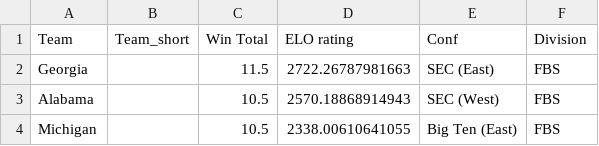
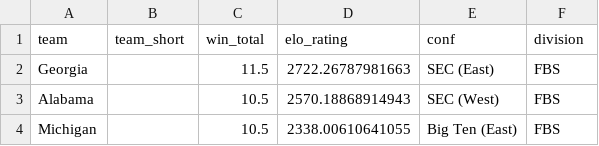
Before and after one commit to matsonj/nba-monte-carlo, a CSV file: data/ncaaf/ncaaf_team_ratings.csv, drawn as a sheet; only a part is shown; removed rows and columns are numbered as before the commit, all else as after; the diff names each change by its address in the sheet, - before the commit and + after, or states it on an @@ line.

```diff
--- a/data/ncaaf/ncaaf_team_ratings.csv
+++ b/data/ncaaf/ncaaf_team_ratings.csv
-row 1: Team | Team_short | Win Total | ELO rating | Conf | Division
+row 1: team | team_short | win_total | elo_rating | conf | division
```
Also changed, not shown: data/ncaaf/ncaaf_results.csv, 27 other files.
